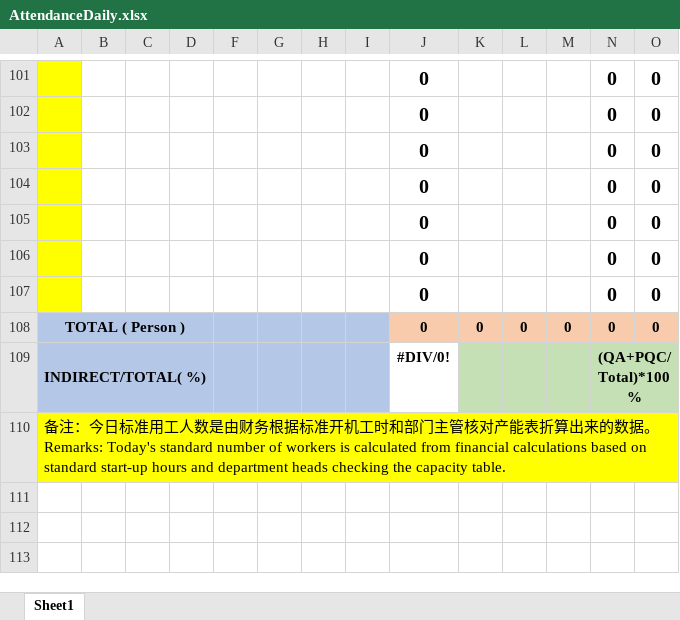
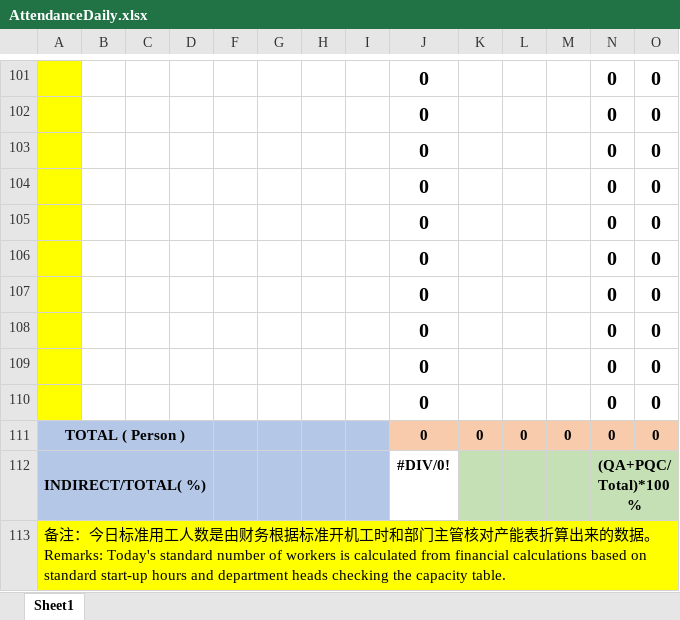
Before and after one commit to zz2zz22/techlink-all-in-one-application, an Excel workbook: WindowsFormsApplication1/Resources/AttendanceDaily.xlsx, sheet Sheet1, drawn as a sheet; only a part is shown, gaps mark what is left out; values as stored, in another font and other column widths than the file's, no borders; rows hold the shown columns only; the diff names each change by its address in the sheet, - before the commit and + after, or states it on an @@ line.

Commit message:
Fix file Excel for HR

```diff
--- a/WindowsFormsApplication1/Resources/AttendanceDaily.xlsx (sheet Sheet1)
+++ b/WindowsFormsApplication1/Resources/AttendanceDaily.xlsx (sheet Sheet1)
+row 108:  |  |  |  |  |  |  |  | 0 |  |  |  | 0 | 0
+row 109:  |  |  |  |  |  |  |  | 0 |  |  |  | 0 | 0
+row 110:  |  |  |  |  |  |  |  | 0 |  |  |  | 0 | 0
```
Also changed, not shown: 1 other file.
